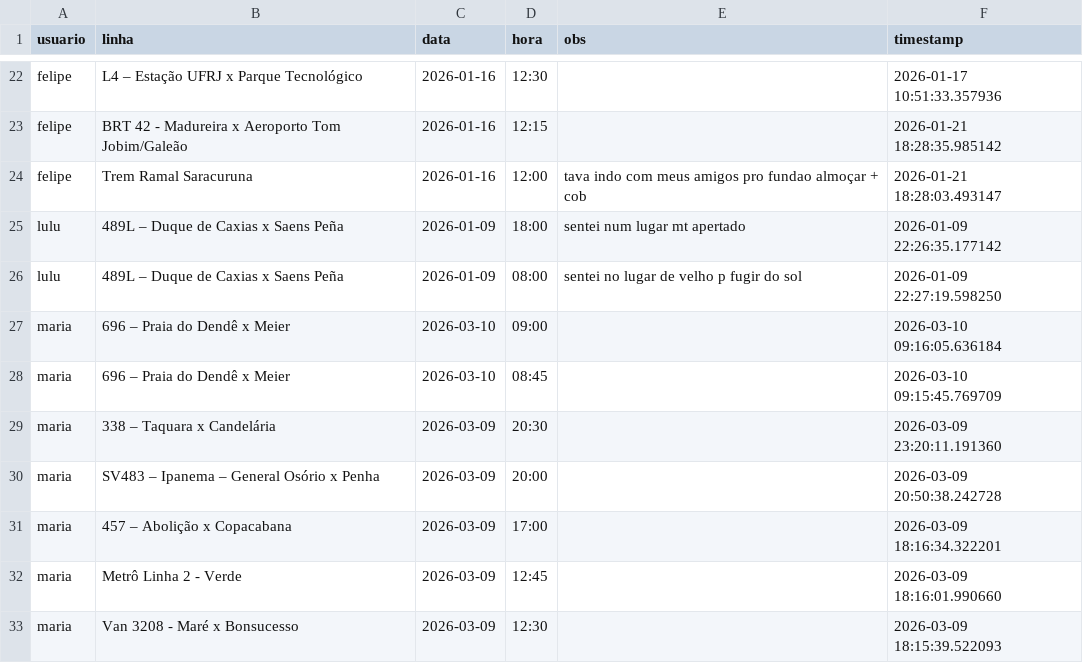
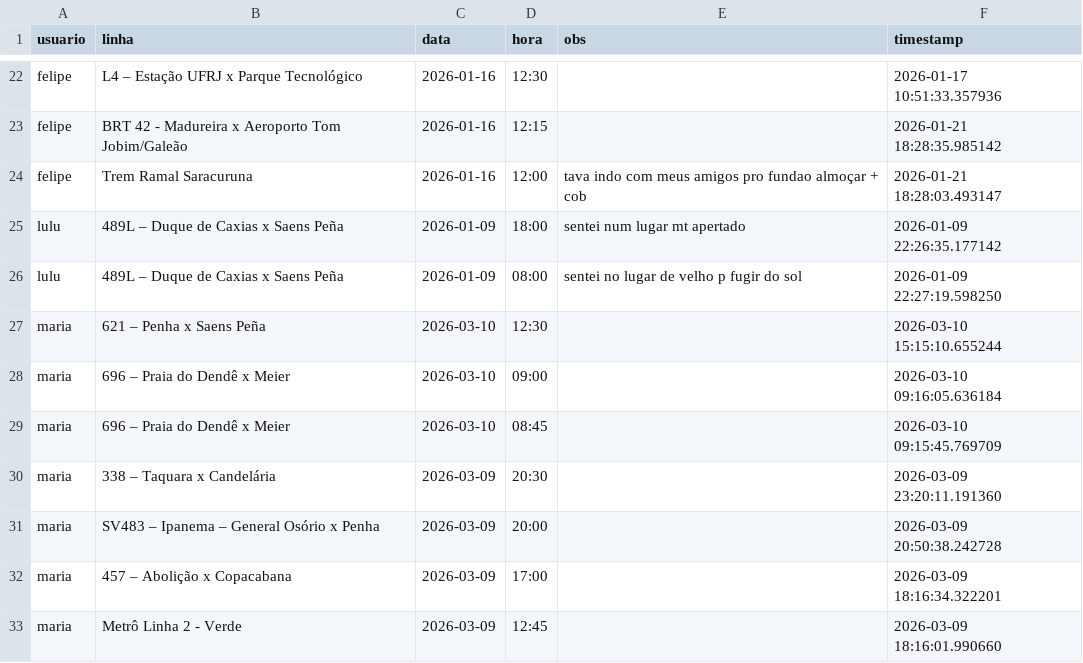
Before and after one commit to milet-o/buslog, a CSV file: viagens.csv, drawn as a sheet; only a part is shown, gaps mark what is left out; the shorter side is filled out with more unchanged rows.

Commit message:
Update Background

```diff
--- a/viagens.csv
+++ b/viagens.csv
@@ -26,2 +26,3 @@ lulu,489L – Duque de Caxias x Saens Peña,2026-01-09,18:00,sentei num lugar mt
 lulu,489L – Duque de Caxias x Saens Peña,2026-01-09,08:00,sentei no lugar de velho p fugir do sol,2026-01-09 22:27:19.598250
+maria,621 – Penha x Saens Peña,2026-03-10,12:30,,2026-03-10 15:15:10.655244
 maria,696 – Praia do Dendê x Meier,2026-03-10,09:00,,2026-03-10 09:16:05.636184
```
